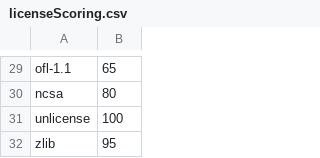
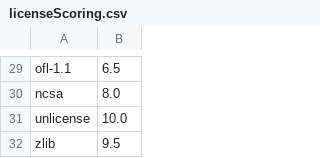
Before and after one commit to fonarevvichka/OSS-Score, a CSV file: api/util/scores/licenseScoring.csv, drawn as a sheet; only a part is shown, gaps mark what is left out; the diff covers the shown part only; the diff names each change by its address in the sheet, - before the commit and + after, or states it on an @@ line.

```diff
--- a/api/util/scores/licenseScoring.csv
+++ b/api/util/scores/licenseScoring.csv
-B29: 65
+B29: 6.5
-B30: 80
+B30: 8.0
-B31: 100
+B31: 10.0
-B32: 95
+B32: 9.5
```
Also changed, not shown: 28 edited cells elsewhere in this file, 1 other file.
